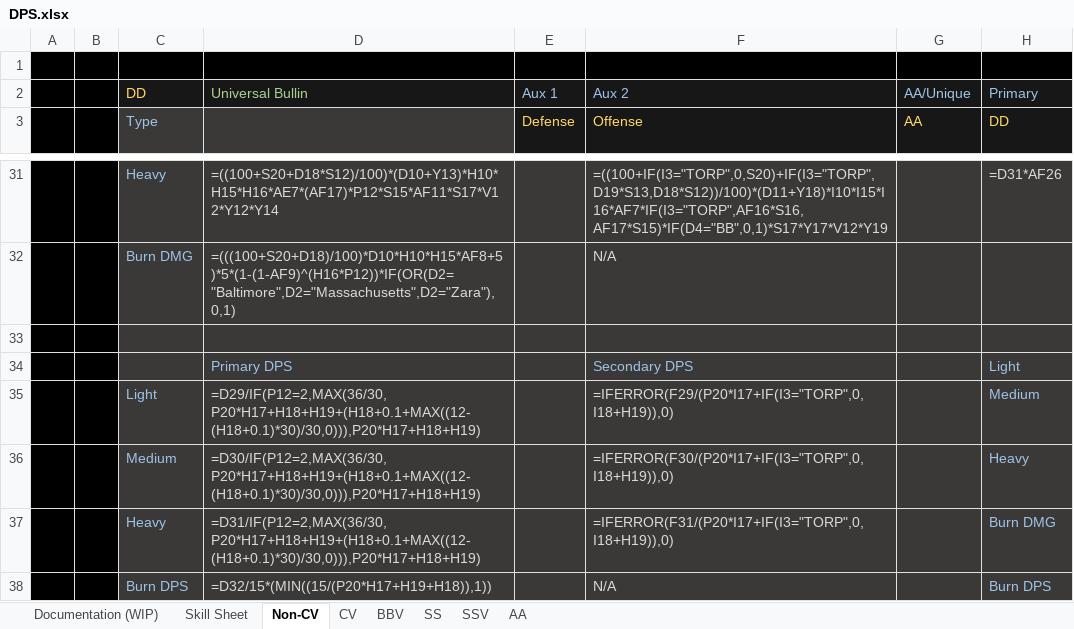
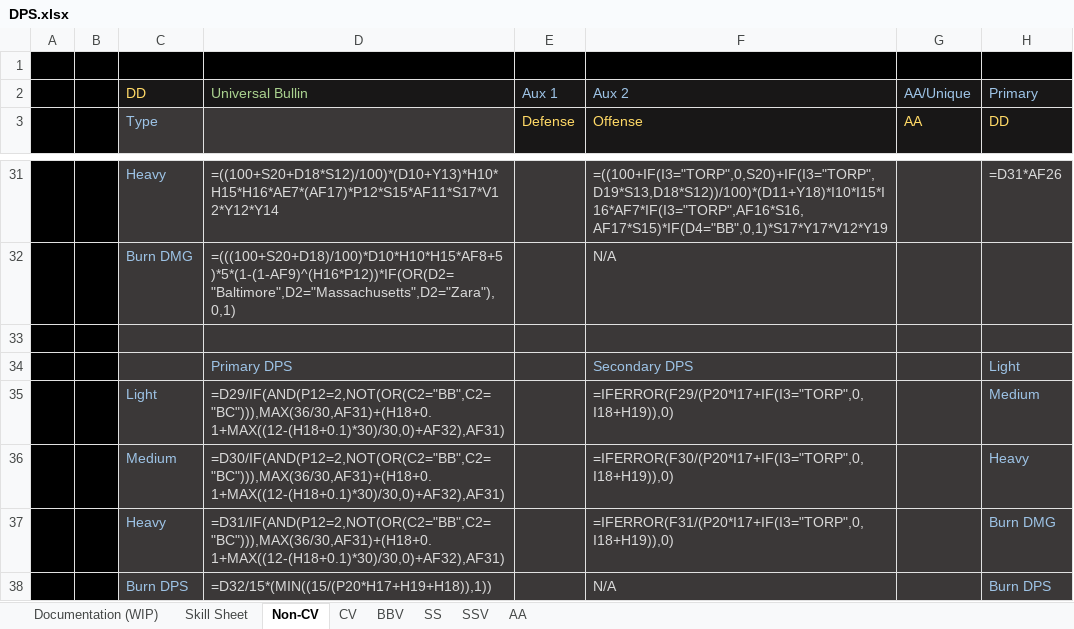
Before and after one commit to Enbayft/Random-AL-Stuff, an Excel workbook: DPS.xlsx, sheet Non-CV, drawn as a sheet; only a part is shown, gaps mark what is left out; values as stored, in another font and other column widths than the file's, no borders; formulas are shown in place of their values; charts and pictures not drawn; the diff names each change by its address in the sheet, - before the commit and + after, or states it on an @@ line.

Commit message:
Fixed several bugs + 1

```diff
--- a/DPS.xlsx (sheet Non-CV)
+++ b/DPS.xlsx (sheet Non-CV)
-D35: =D29/IF(P12=2,MAX(36/30,P20*H17+H18+H19+(H18+0.1+MAX((12-(H18+0.1)*30)/30,0))),P20*H17+H18+H19)
+D35: =D29/IF(AND(P12=2,NOT(OR(C2="BB",C2="BC"))),MAX(36/30,AF31)+(H18+0.1+MAX((12-(H18+0.1)*30)/30,0)+AF32),AF31)
-D36: =D30/IF(P12=2,MAX(36/30,P20*H17+H18+H19+(H18+0.1+MAX((12-(H18+0.1)*30)/30,0))),P20*H17+H18+H19)
+D36: =D30/IF(AND(P12=2,NOT(OR(C2="BB",C2="BC"))),MAX(36/30,AF31)+(H18+0.1+MAX((12-(H18+0.1)*30)/30,0)+AF32),AF31)
-D37: =D31/IF(P12=2,MAX(36/30,P20*H17+H18+H19+(H18+0.1+MAX((12-(H18+0.1)*30)/30,0))),P20*H17+H18+H19)
+D37: =D31/IF(AND(P12=2,NOT(OR(C2="BB",C2="BC"))),MAX(36/30,AF31)+(H18+0.1+MAX((12-(H18+0.1)*30)/30,0)+AF32),AF31)
```
